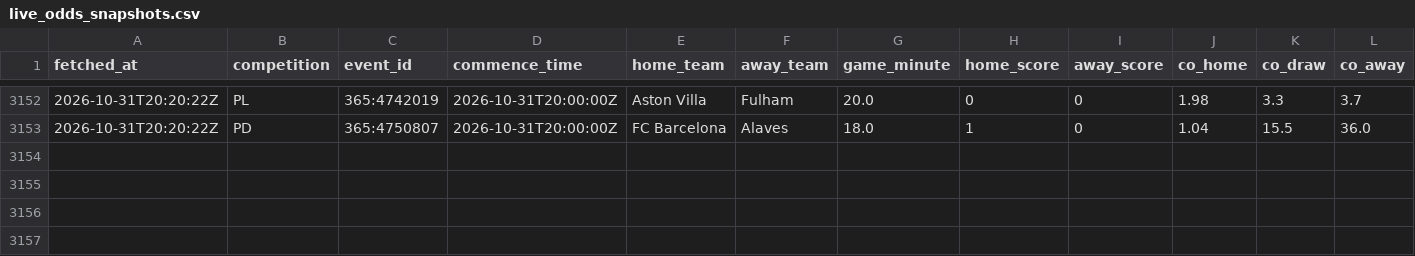
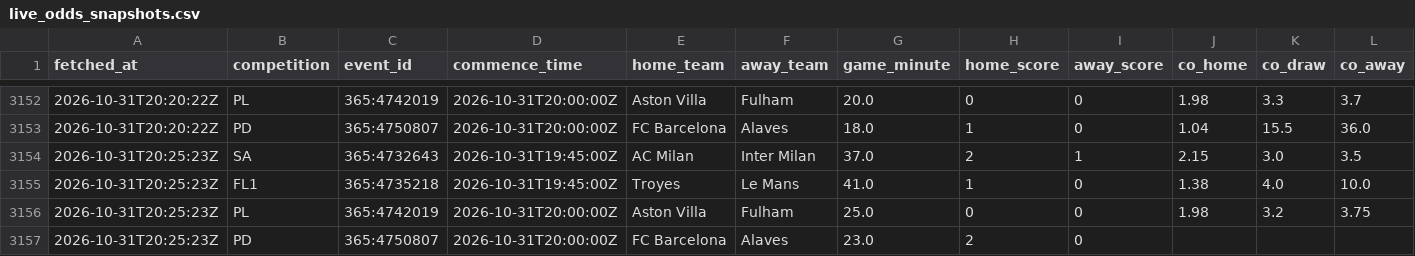
Before and after one commit to ecastc2607-cmd/football_prediction, a CSV file: data/tracking/live_odds_snapshots.csv, drawn as a sheet; only a part is shown, gaps mark what is left out; rows hold the shown columns only; the diff names each change by its address in the sheet, - before the commit and + after, or states it on an @@ line.

```diff
--- a/data/tracking/live_odds_snapshots.csv
+++ b/data/tracking/live_odds_snapshots.csv
+row 3154: 2026-10-31T20:25:23Z | SA | 365:4732643 | 2026-10-31T19:45:00Z | AC Milan | Inter Milan | 37.0 | 2 | 1 | 2.15 | 3.0 | 3.5
+row 3155: 2026-10-31T20:25:23Z | FL1 | 365:4735218 | 2026-10-31T19:45:00Z | Troyes | Le Mans | 41.0 | 1 | 0 | 1.38 | 4.0 | 10.0
+row 3156: 2026-10-31T20:25:23Z | PL | 365:4742019 | 2026-10-31T20:00:00Z | Aston Villa | Fulham | 25.0 | 0 | 0 | 1.98 | 3.2 | 3.75
+row 3157: 2026-10-31T20:25:23Z | PD | 365:4750807 | 2026-10-31T20:00:00Z | FC Barcelona | Alaves | 23.0 | 2 | 0
```
Also changed, not shown: data/tracking/live_snapshots.csv, 1 other file.
